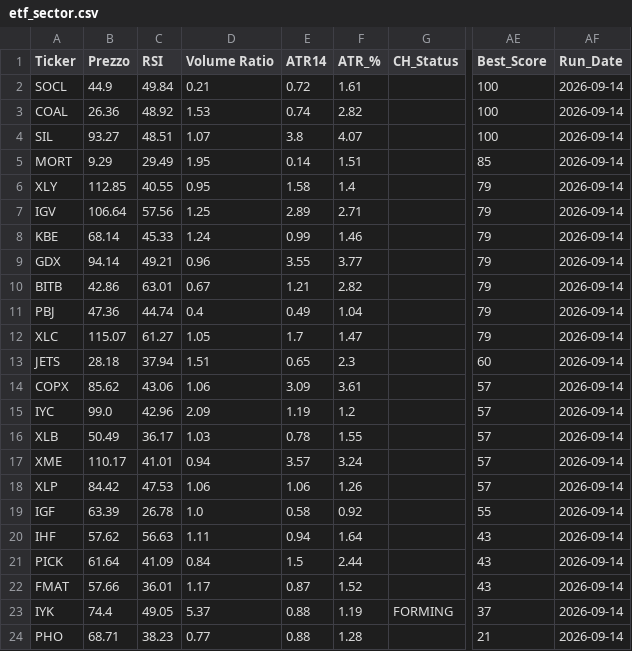
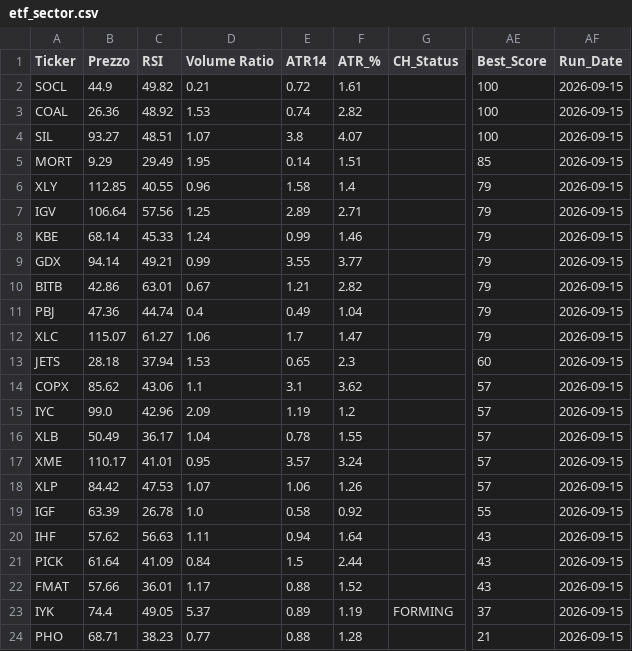
Before and after one commit to nikthetrip/Patterns-Screener, a CSV file: data/etf_sector.csv, drawn as a sheet; only a part is shown, gaps mark what is left out; the diff names each change by its address in the sheet, - before the commit and + after, or states it on an @@ line.

```diff
--- a/data/etf_sector.csv
+++ b/data/etf_sector.csv
-C2 (RSI): 49.84
+C2 (RSI): 49.82
-AF2:AF24 (Run_Date): 2026-09-14
+AF2:AF24 (Run_Date): 2026-09-15
-D6 (Volume Ratio): 0.95
+D6 (Volume Ratio): 0.96
-D9 (Volume Ratio): 0.96
+D9 (Volume Ratio): 0.99
-D12 (Volume Ratio): 1.05
+D12 (Volume Ratio): 1.06
-D13 (Volume Ratio): 1.51
+D13 (Volume Ratio): 1.53
-D14 (Volume Ratio): 1.06
+D14 (Volume Ratio): 1.1
-E14 (ATR14): 3.09
+E14 (ATR14): 3.1
-F14 (ATR_%): 3.61
+F14 (ATR_%): 3.62
-D16 (Volume Ratio): 1.03
+D16 (Volume Ratio): 1.04
-D17 (Volume Ratio): 0.94
+D17 (Volume Ratio): 0.95
-D18 (Volume Ratio): 1.06
+D18 (Volume Ratio): 1.07
-E22 (ATR14): 0.87
+E22 (ATR14): 0.88
-E23 (ATR14): 0.88
+E23 (ATR14): 0.89
```
Also changed, not shown: data/fundamentals_stocks.csv, data/stocks_4H.csv, 2 other files.
